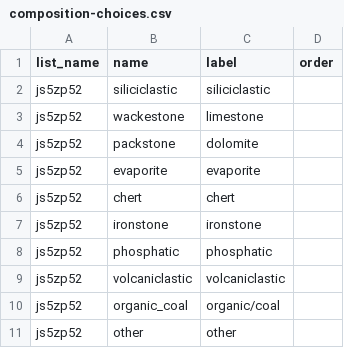
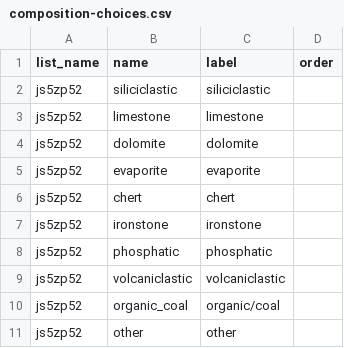
Before and after one commit to StraboSpot/strabo-mobile, a CSV file: www/app/data-models/sed/composition-choices.csv, drawn as a sheet; only a part is shown.

```diff
--- a/www/app/data-models/sed/composition-choices.csv
+++ b/www/app/data-models/sed/composition-choices.csv
@@ -2,4 +2,4 @@ list_name,name,label,order
 js5zp52,siliciclastic,siliciclastic,
-js5zp52,wackestone,limestone,
-js5zp52,packstone,dolomite,
+js5zp52,limestone,limestone,
+js5zp52,dolomite,dolomite,
 js5zp52,evaporite,evaporite,
```
Also changed, not shown: www/app/data-models/sed/add-interval-choices.csv, www/app/data-models/sed/add-interval-survey.csv, 9 other files.
